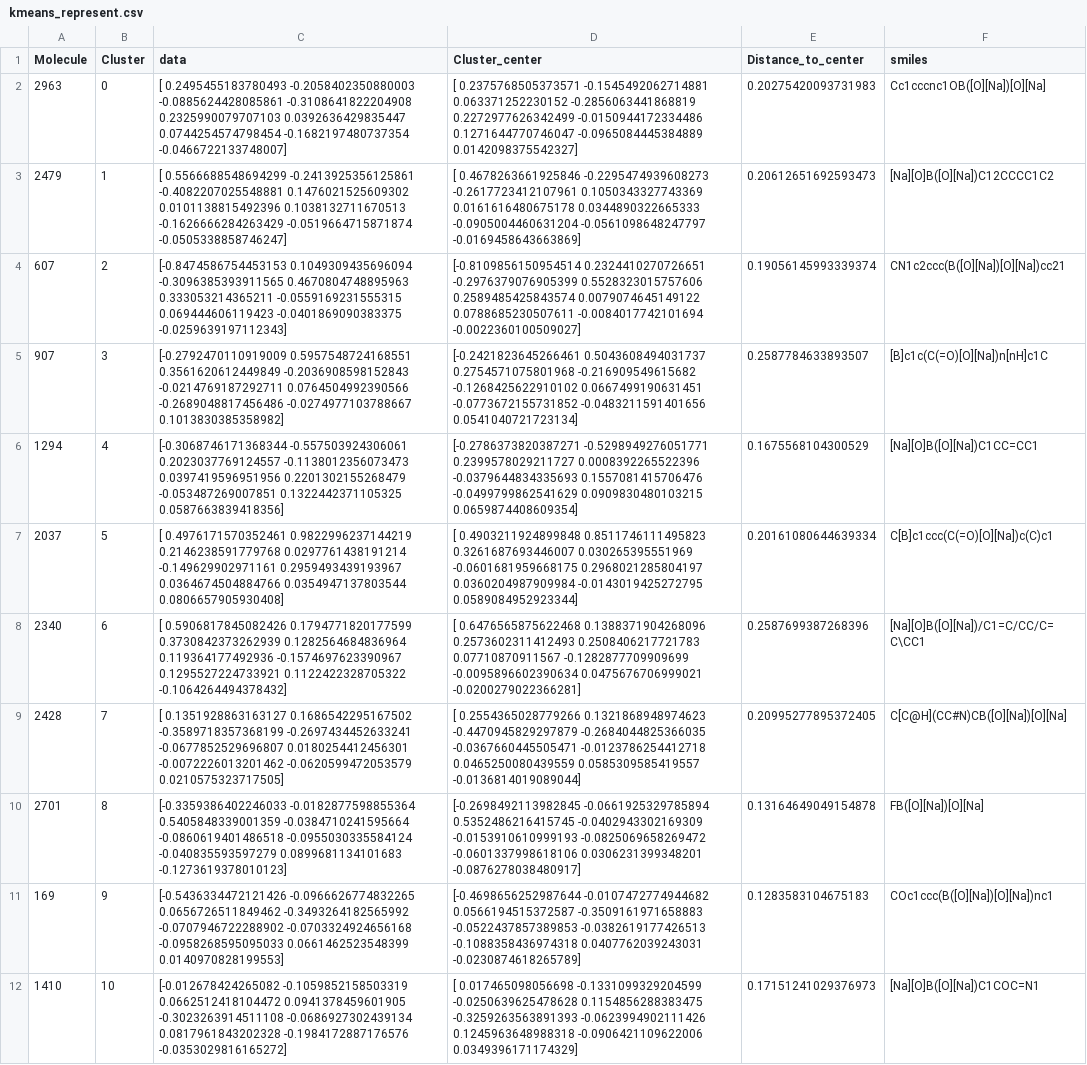
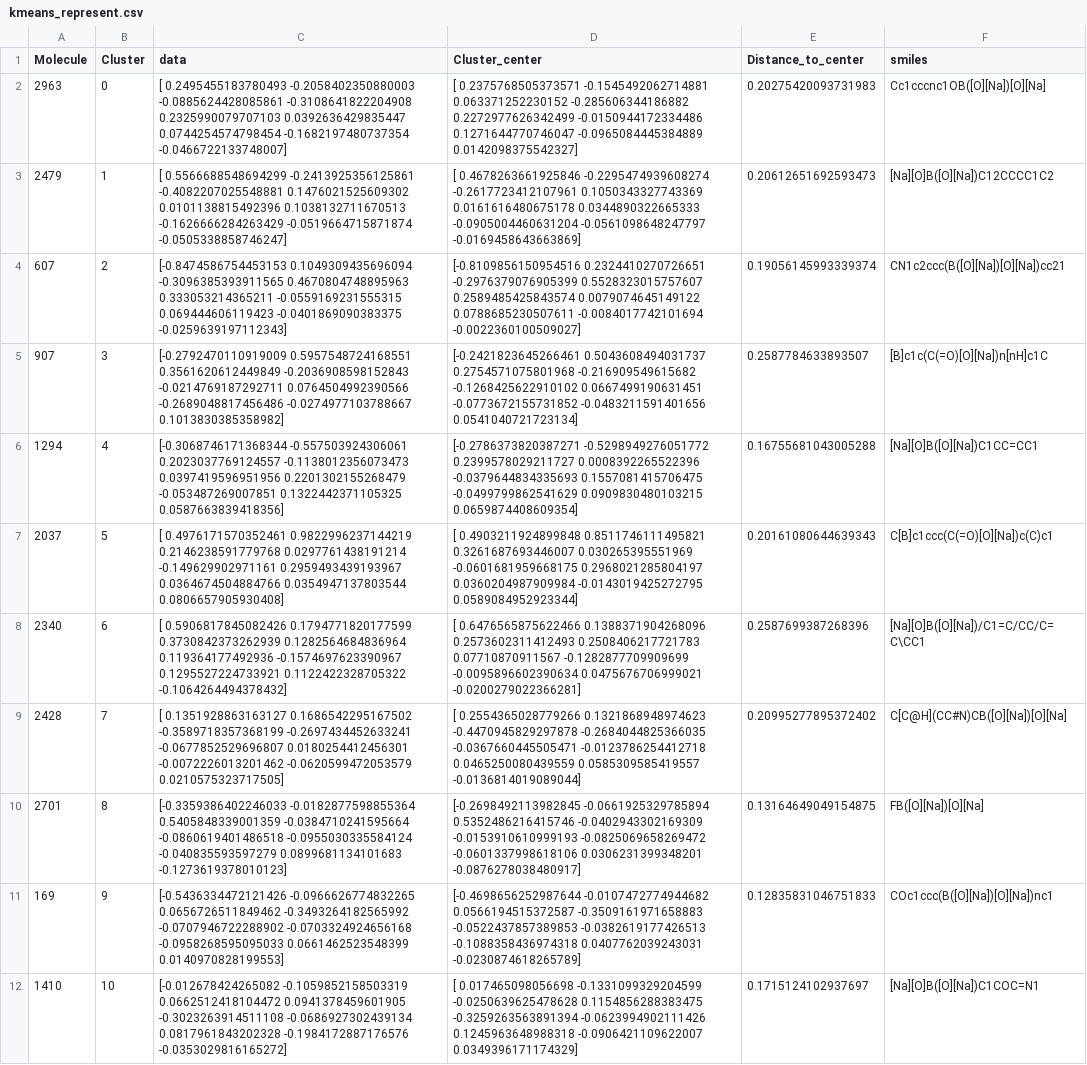
Before and after one commit to Peng-Gaoresearchgroup/CH3B-ONa-2-presodiation, a CSV file: outputs/kmeans_represent.csv, drawn as a sheet; the diff names each change by its address in the sheet, - before the commit and + after, or states it on an @@ line.

```diff
--- a/outputs/kmeans_represent.csv
+++ b/outputs/kmeans_represent.csv
-D2 (Cluster_center): …-0.1545492062714881 0.063371252230152 -0.2856063441868819 0.2272977626342499 -0.0150944172334486…
+D2 (Cluster_center): …-0.1545492062714881 0.063371252230152 -0.285606344186882 0.2272977626342499 -0.0150944172334486…
-D3 (Cluster_center): [ 0.4678263661925846 -0.2295474939608273 -0.2617723412107961 0.1050343327743369…
+D3 (Cluster_center): [ 0.4678263661925846 -0.2295474939608274 -0.2617723412107961 0.1050343327743369…
-D4 (Cluster_center): [-0.8109856150954514 0.2324410270726651 -0.2976379076905399 0.5528323015757606 0.2589485425843574 0.0079074645149122…
+D4 (Cluster_center): [-0.8109856150954516 0.2324410270726651 -0.2976379076905399 0.5528323015757607 0.2589485425843574 0.0079074645149122…
-D6 (Cluster_center): [-0.2786373820387271 -0.5298949276051771 0.2399578029211727 0.0008392265522396 -0.0379644834335693 0.1557081415706476 -0.0499799862541629 0.0909830480103215…
+D6 (Cluster_center): [-0.2786373820387271 -0.5298949276051772 0.2399578029211727 0.0008392265522396 -0.0379644834335693 0.1557081415706475 -0.0499799862541629 0.0909830480103215…
-E6 (Distance_to_center): 0.1675568104300529
+E6 (Distance_to_center): 0.16755681043005288
-D7 (Cluster_center): [ 0.4903211924899848 0.8511746111495823 0.3261687693446007 0.030265395551969…
+D7 (Cluster_center): [ 0.4903211924899848 0.8511746111495821 0.3261687693446007 0.030265395551969…
-E7 (Distance_to_center): 0.20161080644639334
+E7 (Distance_to_center): 0.20161080644639343
-D8 (Cluster_center): [ 0.6476565875622468 0.1388371904268096 0.2573602311412493…
+D8 (Cluster_center): [ 0.6476565875622466 0.1388371904268096 0.2573602311412493…
-D9 (Cluster_center): …0.2554365028779266 0.1321868948974623 -0.4470945829297879 -0.2684044825366035 -0.0367660445505471…
+D9 (Cluster_center): …0.2554365028779266 0.1321868948974623 -0.4470945829297878 -0.2684044825366035 -0.0367660445505471…
-E9 (Distance_to_center): 0.20995277895372405
+E9 (Distance_to_center): 0.20995277895372402
-D10 (Cluster_center): [-0.2698492113982845 -0.0661925329785894 0.5352486216415745 -0.0402943302169309 -0.0153910610999193…
+D10 (Cluster_center): [-0.2698492113982845 -0.0661925329785894 0.5352486216415746 -0.0402943302169309 -0.0153910610999193…
-E10 (Distance_to_center): 0.13164649049154878
+E10 (Distance_to_center): 0.13164649049154875
-E11 (Distance_to_center): 0.1283583104675183
+E11 (Distance_to_center): 0.12835831046751833
-D12 (Cluster_center): …-0.0250639625478628 0.1154856288383475 -0.3259263563891393 -0.0623994902111426 0.1245963648988318 -0.0906421109622006 0.0349396171174329]
+D12 (Cluster_center): …-0.0250639625478628 0.1154856288383475 -0.3259263563891394 -0.0623994902111426 0.1245963648988318 -0.0906421109622007 0.0349396171174329]
-E12 (Distance_to_center): 0.17151241029376973
+E12 (Distance_to_center): 0.1715124102937697
```
Also changed, not shown: outputs/pca_demension_explained_variance.csv, 6 other files.
